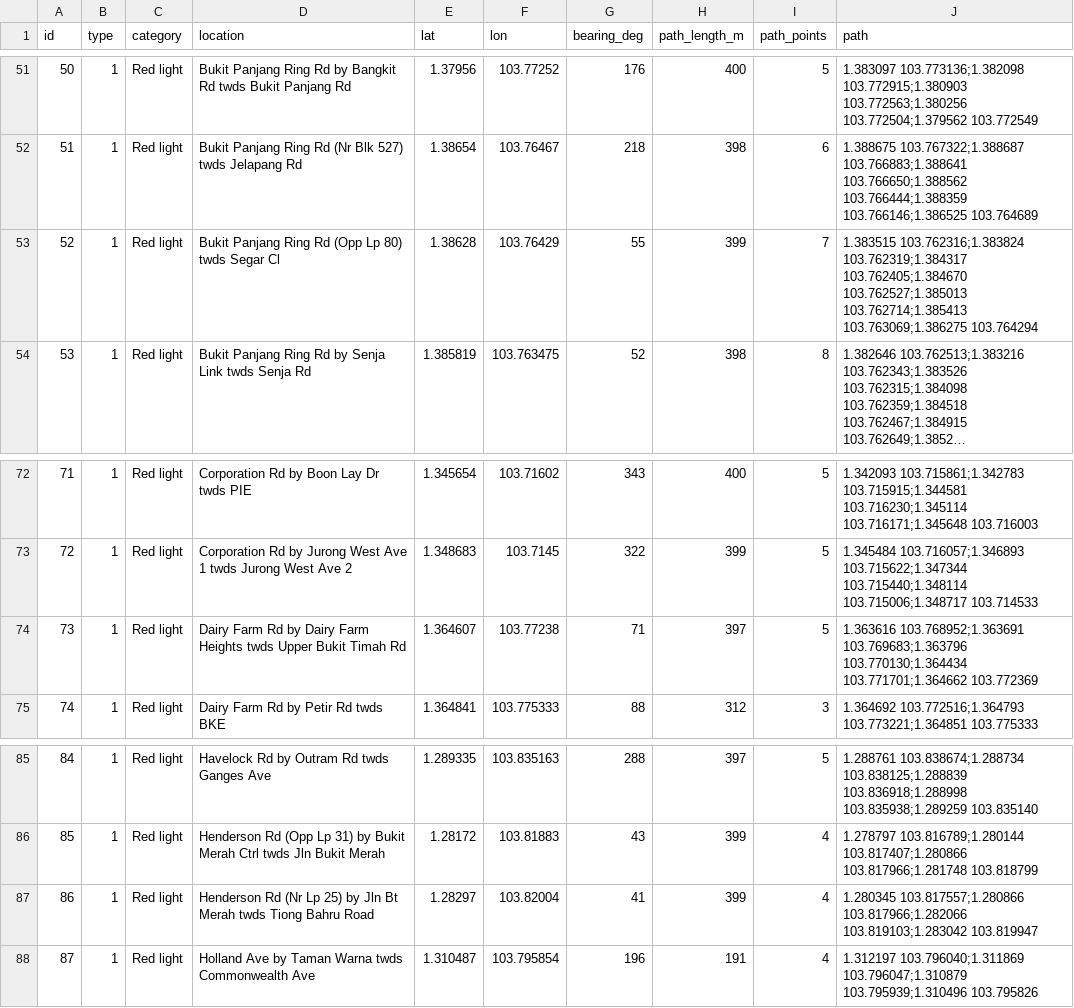
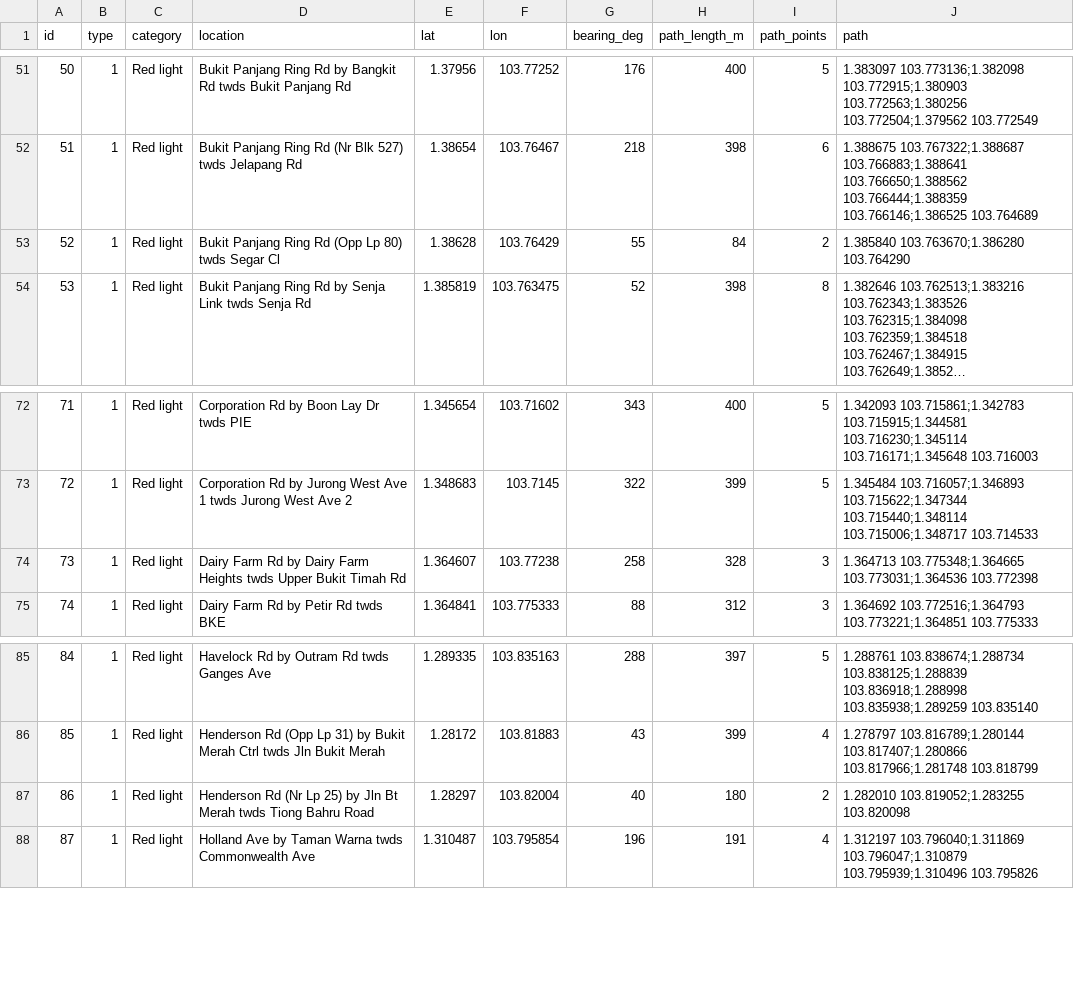
Before and after one commit to quekdylan/sg-traffic-cameras, a CSV file: data/cameras.csv, drawn as a sheet; only a part is shown, gaps mark what is left out; long unchanged cells end in …; the diff names each change by its address in the sheet, - before the commit and + after, or states it on an @@ line.

```diff
--- a/data/cameras.csv
+++ b/data/cameras.csv
-H53 (path_length_m): 399
+H53 (path_length_m): 84
-I53 (path_points): 7
+I53 (path_points): 2
-J53 (path): 1.383515 103.762316;1.383824 103.762319;1.384317 103.762405;1.384670 103.762527;1.385013 103.762714;1.385413 103.763069;1.386275 103.764294
+J53 (path): 1.385840 103.763670;1.386280 103.764290
-G74 (bearing_deg): 71
+G74 (bearing_deg): 258
-H74 (path_length_m): 397
+H74 (path_length_m): 328
-I74 (path_points): 5
+I74 (path_points): 3
-J74 (path): 1.363616 103.768952;1.363691 103.769683;1.363796 103.770130;1.364434 103.771701;1.364662 103.772369
+J74 (path): 1.364713 103.775348;1.364665 103.773031;1.364536 103.772398
-G87 (bearing_deg): 41
+G87 (bearing_deg): 40
-H87 (path_length_m): 399
+H87 (path_length_m): 180
-I87 (path_points): 4
+I87 (path_points): 2
-J87 (path): 1.280345 103.817557;1.280866 103.817966;1.282066 103.819103;1.283042 103.819947
+J87 (path): 1.282010 103.819052;1.283255 103.820098
```
Also changed, not shown: 6 other files.
